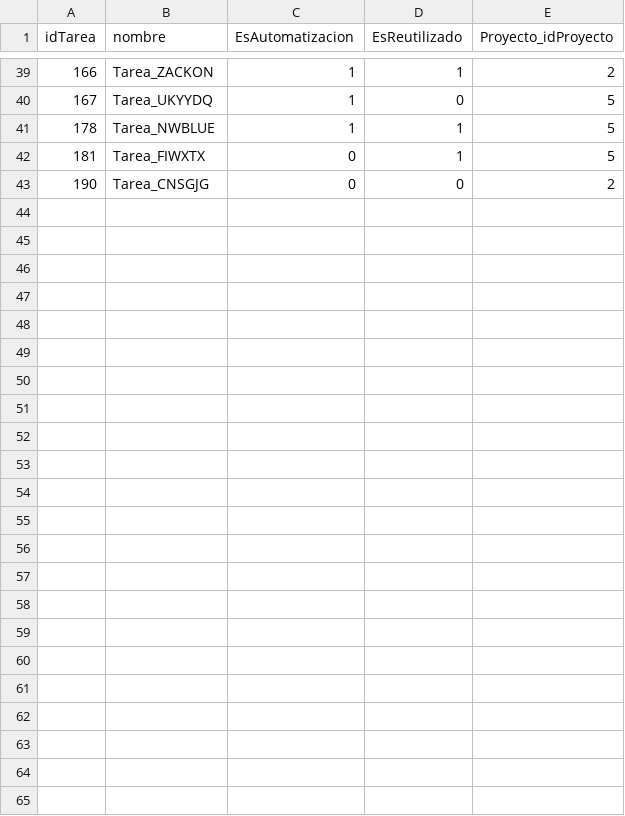
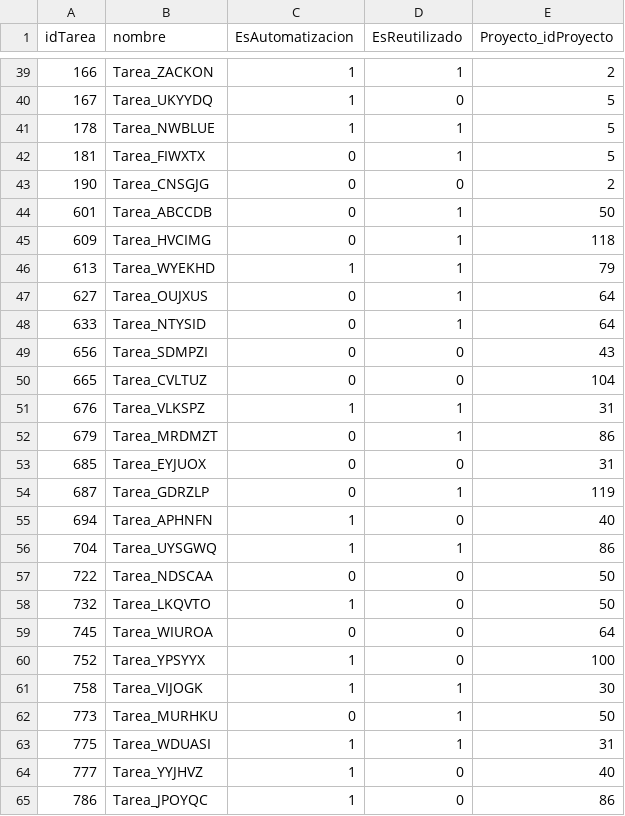
Before and after one commit to Guillermo1804/Bussines_Inteligence, a CSV file: dw_tareas.csv, drawn as a sheet; only a part is shown, gaps mark what is left out.

```diff
--- a/dw_tareas.csv
+++ b/dw_tareas.csv
@@ -43 +43,23 @@ idTarea,nombre,EsAutomatizacion,EsReutilizado,Proyecto_idProyecto
 190,Tarea_CNSGJG,0,0,2
+601,Tarea_ABCCDB,0,1,50
+609,Tarea_HVCIMG,0,1,118
+613,Tarea_WYEKHD,1,1,79
+627,Tarea_OUJXUS,0,1,64
+633,Tarea_NTYSID,0,1,64
+656,Tarea_SDMPZI,0,0,43
+665,Tarea_CVLTUZ,0,0,104
+676,Tarea_VLKSPZ,1,1,31
+679,Tarea_MRDMZT,0,1,86
+685,Tarea_EYJUOX,0,0,31
+687,Tarea_GDRZLP,0,1,119
+694,Tarea_APHNFN,1,0,40
+704,Tarea_UYSGWQ,1,1,86
+722,Tarea_NDSCAA,0,0,50
+732,Tarea_LKQVTO,1,0,50
+745,Tarea_WIUROA,0,0,64
+752,Tarea_YPSYYX,1,0,100
+758,Tarea_VIJOGK,1,1,30
+773,Tarea_MURHKU,0,1,50
+775,Tarea_WDUASI,1,1,31
+777,Tarea_YYJHVZ,1,0,40
+786,Tarea_JPOYQC,1,0,86
```
Also changed, not shown: dw_incidentes.csv, dw_proyectos.csv, 2 other files.
